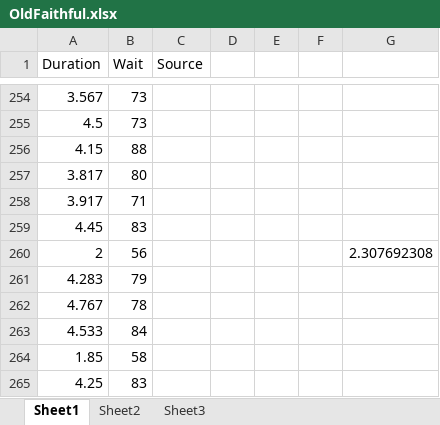
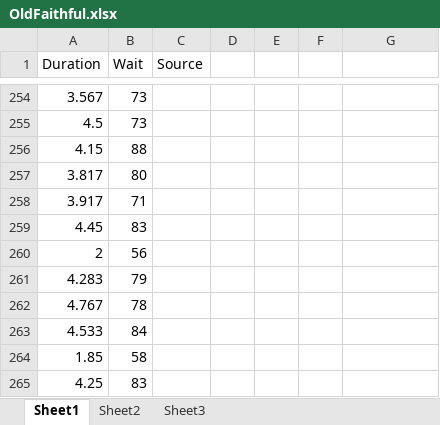
Before and after one commit to byuistats/BYUI_M221_Book, an Excel workbook: docs/Data/OldFaithful.xlsx, sheet Sheet1, drawn as a sheet; only a part is shown, gaps mark what is left out; values as stored, in another font and other column widths than the file's, no borders; the diff names each change by its address in the sheet, - before the commit and + after, or states it on an @@ line.

Commit message:
deleted stray calculation in old faithful data file

```diff
--- a/docs/Data/OldFaithful.xlsx (sheet Sheet1)
+++ b/docs/Data/OldFaithful.xlsx (sheet Sheet1)
-G260: 2.307692308
+G260: (empty)
```
Also changed, not shown: Data/OldFaithful.xlsx.
